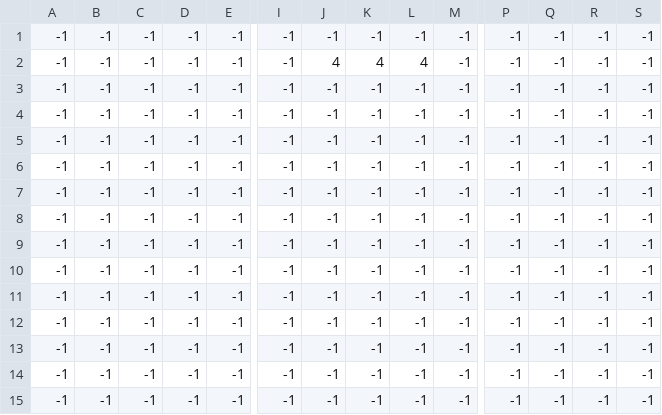
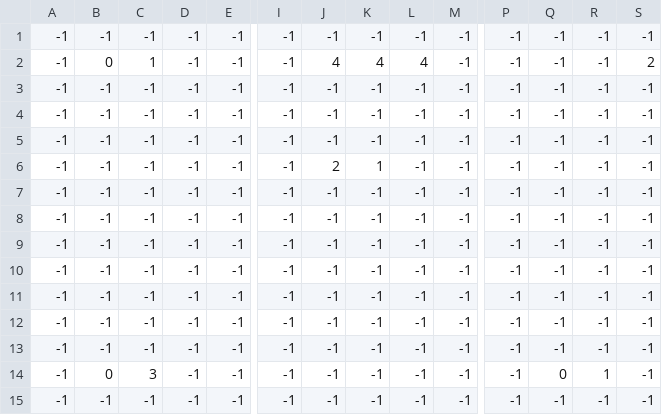
Before and after one commit to PaulBichler/Color-Jump, a CSV file: GD4SFMLGame22/LevelData/LevelData_Level5_Background.csv, drawn as a sheet; only a part is shown, gaps mark what is left out; removed rows and columns are numbered as before the commit, all else as after; rows hold the shown columns only; the diff names each change by its address in the sheet, - before the commit and + after, or states it on an @@ line.

```diff
--- a/GD4SFMLGame22/LevelData/LevelData_Level5_Background.csv
+++ b/GD4SFMLGame22/LevelData/LevelData_Level5_Background.csv
+row 2: -1 | 0 | 1 | -1 | -1 | -1 | 4 | 4 | 4 | -1 | -1 | -1 | -1 | 2
-J3: 4
+J3: -1
-K3: 4
+K3: -1
-L3: 4
+L3: -1
@@ row 11 moved to row 4: -1 @@
@@ row 12 moved to row 5: -1 @@
+row 6: -1 | -1 | -1 | -1 | -1 | -1 | 2 | 1 | -1 | -1 | -1 | -1 | -1 | -1
-B14: -1
+B14: 0
-C14: -1
+C14: 3
-Q14: -1
+Q14: 0
-R14: -1
+R14: 1
-row 13: -1 | -1 | -1 | -1 | -1 | -1 | -1 | -1 | -1 | -1 | -1 | -1 | -1 | -1
-row 14: -1 | -1 | -1 | -1 | -1 | -1 | -1 | -1 | -1 | -1 | -1 | -1 | -1 | -1
```
Also changed, not shown: GD4SFMLGame22/LevelData/LevelData_Level3_Background.csv, GD4SFMLGame22/LevelData/LevelData_Level3_Platforms.csv, 19 other files.
